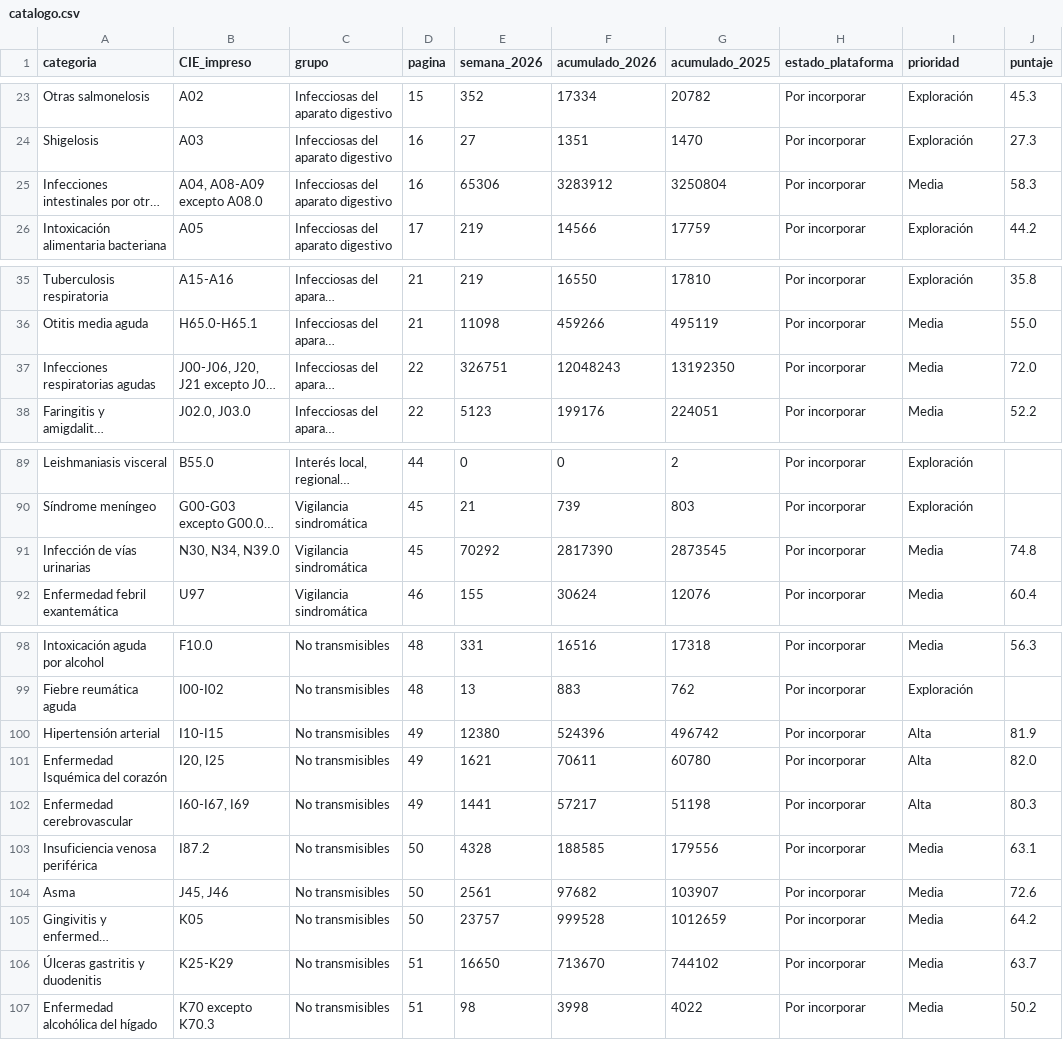
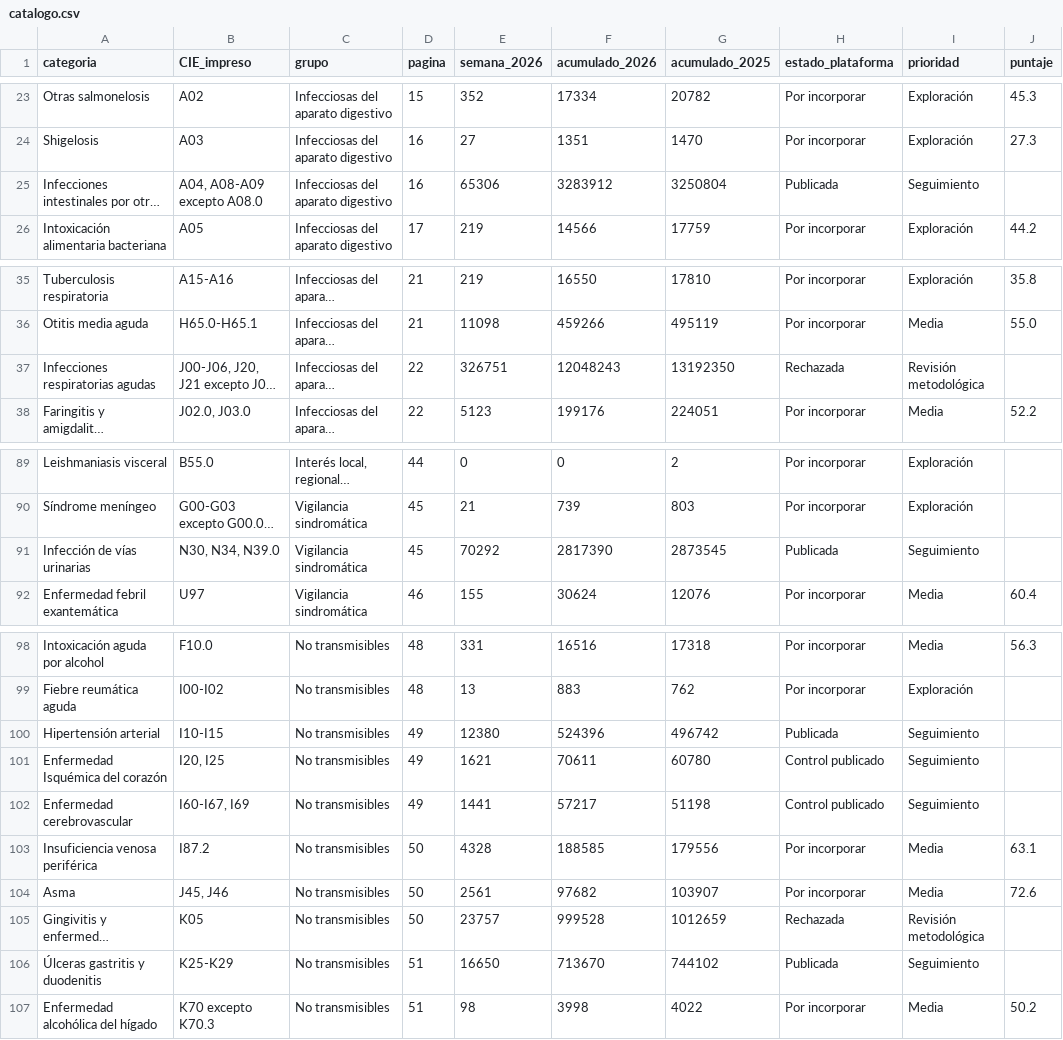
Before and after one commit to EpiForecastMX/EpiForecast-IMSS-Dashboard, a CSV file: assets/boletin/2026-w42/catalogo.csv, drawn as a sheet; only a part is shown, gaps mark what is left out; long unchanged cells end in …; the diff names each change by its address in the sheet, - before the commit and + after, or states it on an @@ line.

```diff
--- a/assets/boletin/2026-w42/catalogo.csv
+++ b/assets/boletin/2026-w42/catalogo.csv
-H25 (estado_plataforma): Por incorporar
+H25 (estado_plataforma): Publicada
-I25 (prioridad): Media
+I25 (prioridad): Seguimiento
-J25 (puntaje): 58.3
+J25 (puntaje): (empty)
-H37 (estado_plataforma): Por incorporar
+H37 (estado_plataforma): Rechazada
-I37 (prioridad): Media
+I37 (prioridad): Revisión metodológica
-J37 (puntaje): 72.0
+J37 (puntaje): (empty)
-H91 (estado_plataforma): Por incorporar
+H91 (estado_plataforma): Publicada
-I91 (prioridad): Media
+I91 (prioridad): Seguimiento
-J91 (puntaje): 74.8
+J91 (puntaje): (empty)
-H100 (estado_plataforma): Por incorporar
+H100 (estado_plataforma): Publicada
-I100:I102 (prioridad): Alta
+I100:I102 (prioridad): Seguimiento
-J100 (puntaje): 81.9
+J100 (puntaje): (empty)
-H101:H102 (estado_plataforma): Por incorporar
+H101:H102 (estado_plataforma): Control publicado
-J101 (puntaje): 82.0
+J101 (puntaje): (empty)
-J102 (puntaje): 80.3
+J102 (puntaje): (empty)
-H105 (estado_plataforma): Por incorporar
+H105 (estado_plataforma): Rechazada
-I105 (prioridad): Media
+I105 (prioridad): Revisión metodológica
-J105 (puntaje): 64.2
+J105 (puntaje): (empty)
-H106 (estado_plataforma): Por incorporar
+H106 (estado_plataforma): Publicada
-I106 (prioridad): Media
+I106 (prioridad): Seguimiento
-J106 (puntaje): 63.7
+J106 (puntaje): (empty)
```
Also changed, not shown: 59 other files.
